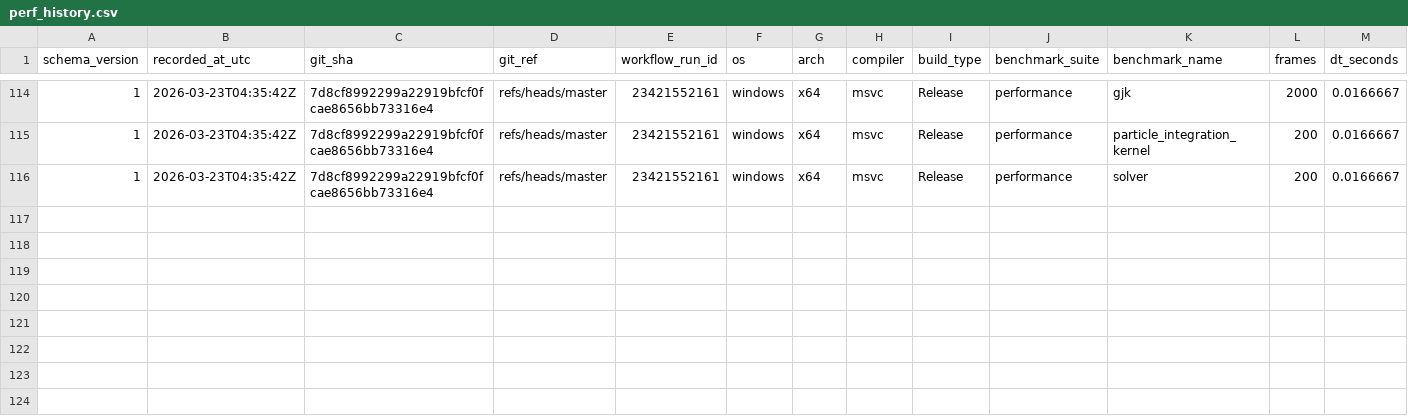
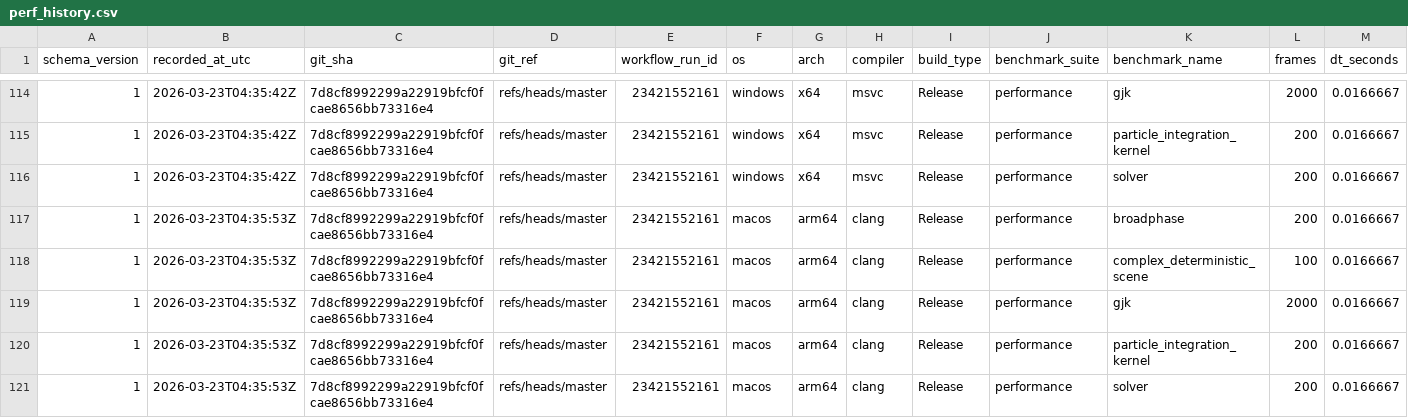
Before and after one commit to Jhoneagle/phynity, a CSV file: perf/history/perf_history.csv, drawn as a sheet; only a part is shown, gaps mark what is left out; rows hold the shown columns only; the diff names each change by its address in the sheet, - before the commit and + after, or states it on an @@ line.

```diff
--- a/perf/history/perf_history.csv
+++ b/perf/history/perf_history.csv
+row 117: 1 | 2026-03-23T04:35:53Z | 7d8cf8992299a22919bfcf0fcae8656bb73316e4 | refs/heads/master | 23421552161 | macos | arm64 | clang | Release | performance | broadphase | 200 | 0.0166667
+row 118: 1 | 2026-03-23T04:35:53Z | 7d8cf8992299a22919bfcf0fcae8656bb73316e4 | refs/heads/master | 23421552161 | macos | arm64 | clang | Release | performance | complex_deterministic_scene | 100 | 0.0166667
+row 119: 1 | 2026-03-23T04:35:53Z | 7d8cf8992299a22919bfcf0fcae8656bb73316e4 | refs/heads/master | 23421552161 | macos | arm64 | clang | Release | performance | gjk | 2000 | 0.0166667
+row 120: 1 | 2026-03-23T04:35:53Z | 7d8cf8992299a22919bfcf0fcae8656bb73316e4 | refs/heads/master | 23421552161 | macos | arm64 | clang | Release | performance | particle_integration_kernel | 200 | 0.0166667
+row 121: 1 | 2026-03-23T04:35:53Z | 7d8cf8992299a22919bfcf0fcae8656bb73316e4 | refs/heads/master | 23421552161 | macos | arm64 | clang | Release | performance | solver | 200 | 0.0166667
```
Also changed, not shown: 1 other file.
